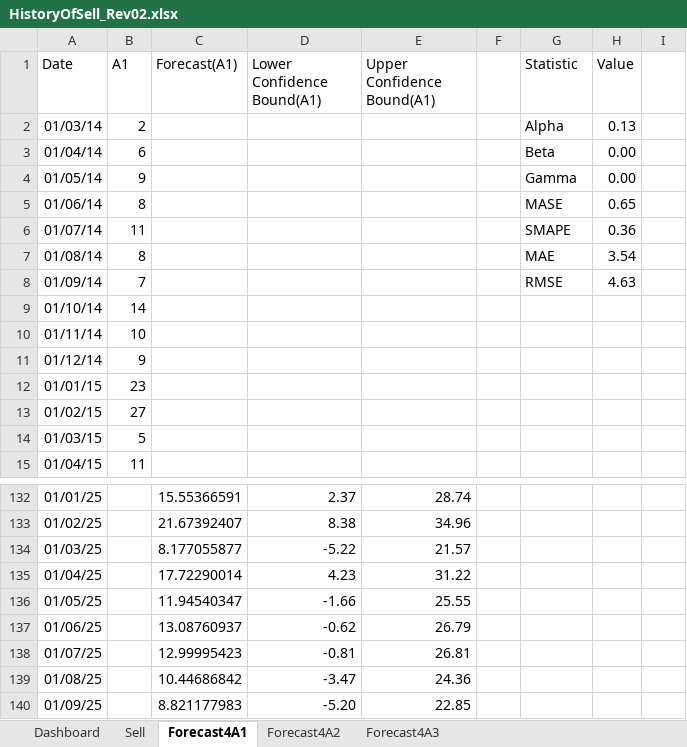
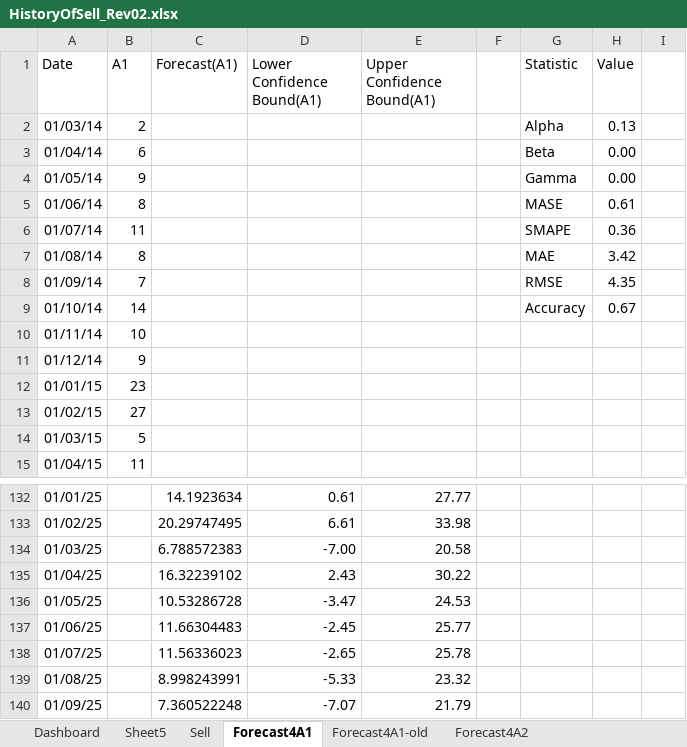
Before and after one commit to MKarimi21/ChargoonCompany, an Excel workbook: 40204/Forecasting/HistoryOfSell_Rev02.xlsx, sheet Forecast4A1, drawn as a sheet; only a part is shown, gaps mark what is left out; values as stored, in another font and other column widths than the file's, no borders; charts and pictures and table styles not drawn; the diff covers the shown part only; the diff names each change by its address in the sheet, - before the commit and + after, or states it on an @@ line.

```diff
--- a/40204/Forecasting/HistoryOfSell_Rev02.xlsx (sheet Forecast4A1)
+++ b/40204/Forecasting/HistoryOfSell_Rev02.xlsx (sheet Forecast4A1)
-sheet tab: Forecast4A3
+sheet tab: Sheet5
+sheet tab: Forecast4A1-old
-H5 (Value): 0.65
+H5 (Value): 0.61
-H7 (Value): 3.54
+H7 (Value): 3.42
-H8 (Value): 4.63
+H8 (Value): 4.35
-G9 (Statistic): (empty)
+G9 (Statistic): Accuracy
-H9 (Value): (empty)
+H9 (Value): 0.67
-C132 (Forecast(A1)): 15.55366591
+C132 (Forecast(A1)): 14.1923634
-D132 (Lower Confidence Bound(A1)): 2.37
+D132 (Lower Confidence Bound(A1)): 0.61
-E132 (Upper Confidence Bound(A1)): 28.74
+E132 (Upper Confidence Bound(A1)): 27.77
-C133 (Forecast(A1)): 21.67392407
+C133 (Forecast(A1)): 20.29747495
-D133 (Lower Confidence Bound(A1)): 8.38
+D133 (Lower Confidence Bound(A1)): 6.61
-E133 (Upper Confidence Bound(A1)): 34.96
+E133 (Upper Confidence Bound(A1)): 33.98
-C134 (Forecast(A1)): 8.177055877
+C134 (Forecast(A1)): 6.788572383
-D134 (Lower Confidence Bound(A1)): -5.22
+D134 (Lower Confidence Bound(A1)): -7.00
-E134 (Upper Confidence Bound(A1)): 21.57
+E134 (Upper Confidence Bound(A1)): 20.58
-C135 (Forecast(A1)): 17.72290014
+C135 (Forecast(A1)): 16.32239102
-D135 (Lower Confidence Bound(A1)): 4.23
+D135 (Lower Confidence Bound(A1)): 2.43
-E135 (Upper Confidence Bound(A1)): 31.22
+E135 (Upper Confidence Bound(A1)): 30.22
-C136 (Forecast(A1)): 11.94540347
+C136 (Forecast(A1)): 10.53286728
-D136 (Lower Confidence Bound(A1)): -1.66
+D136 (Lower Confidence Bound(A1)): -3.47
-E136 (Upper Confidence Bound(A1)): 25.55
+E136 (Upper Confidence Bound(A1)): 24.53
-C137 (Forecast(A1)): 13.08760937
+C137 (Forecast(A1)): 11.66304483
-D137 (Lower Confidence Bound(A1)): -0.62
+D137 (Lower Confidence Bound(A1)): -2.45
-E137 (Upper Confidence Bound(A1)): 26.79
+E137 (Upper Confidence Bound(A1)): 25.77
-C138 (Forecast(A1)): 12.99995423
+C138 (Forecast(A1)): 11.56336023
-D138 (Lower Confidence Bound(A1)): -0.81
+D138 (Lower Confidence Bound(A1)): -2.65
-E138 (Upper Confidence Bound(A1)): 26.81
+E138 (Upper Confidence Bound(A1)): 25.78
-C139 (Forecast(A1)): 10.44686842
+C139 (Forecast(A1)): 8.998243991
-D139 (Lower Confidence Bound(A1)): -3.47
+D139 (Lower Confidence Bound(A1)): -5.33
-E139 (Upper Confidence Bound(A1)): 24.36
+E139 (Upper Confidence Bound(A1)): 23.32
-C140 (Forecast(A1)): 8.821177983
+C140 (Forecast(A1)): 7.360522248
-D140 (Lower Confidence Bound(A1)): -5.20
+D140 (Lower Confidence Bound(A1)): -7.07
-E140 (Upper Confidence Bound(A1)): 22.85
+E140 (Upper Confidence Bound(A1)): 21.79
```
Also changed, not shown: 93 edited cells elsewhere in this sheet, formulas that keep their value, charts or pictures.
